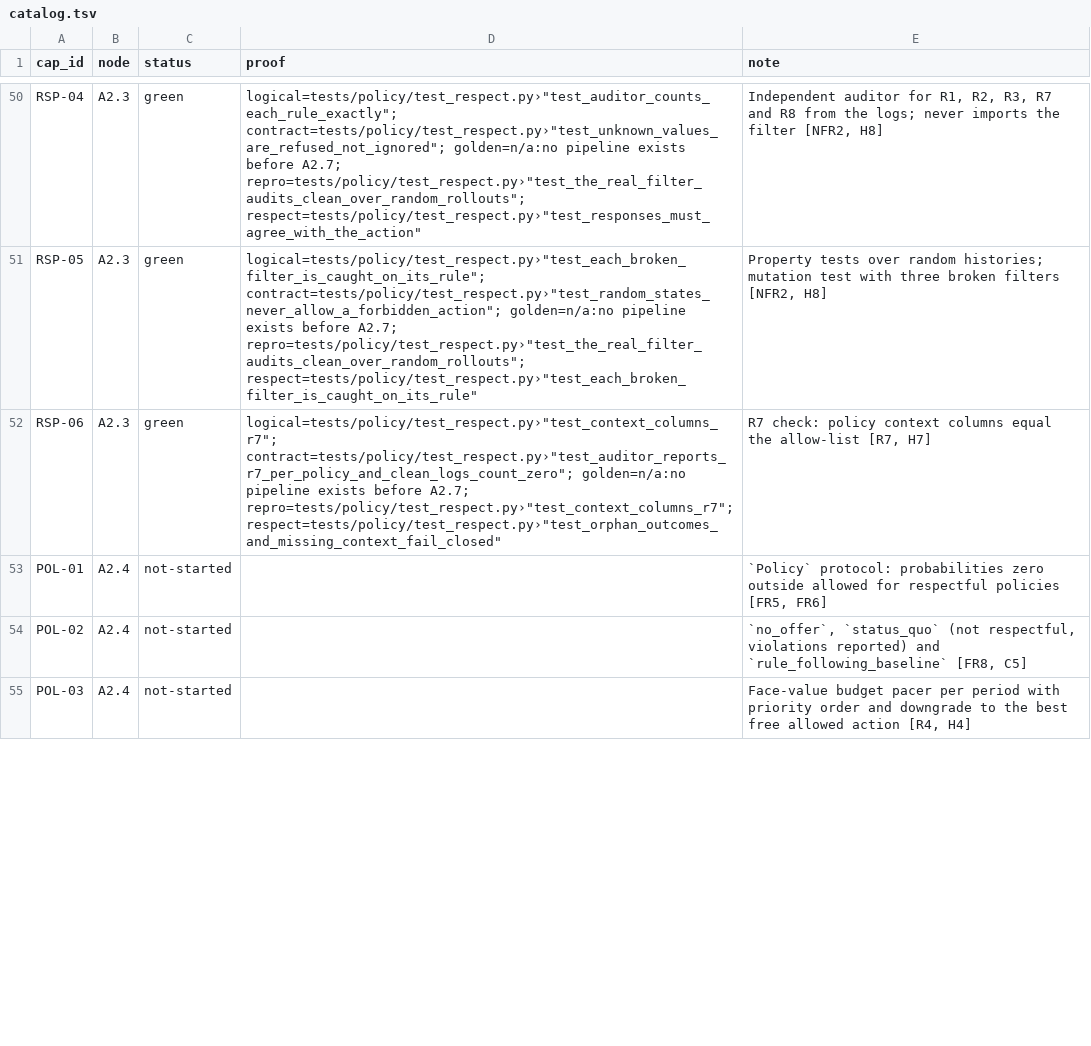
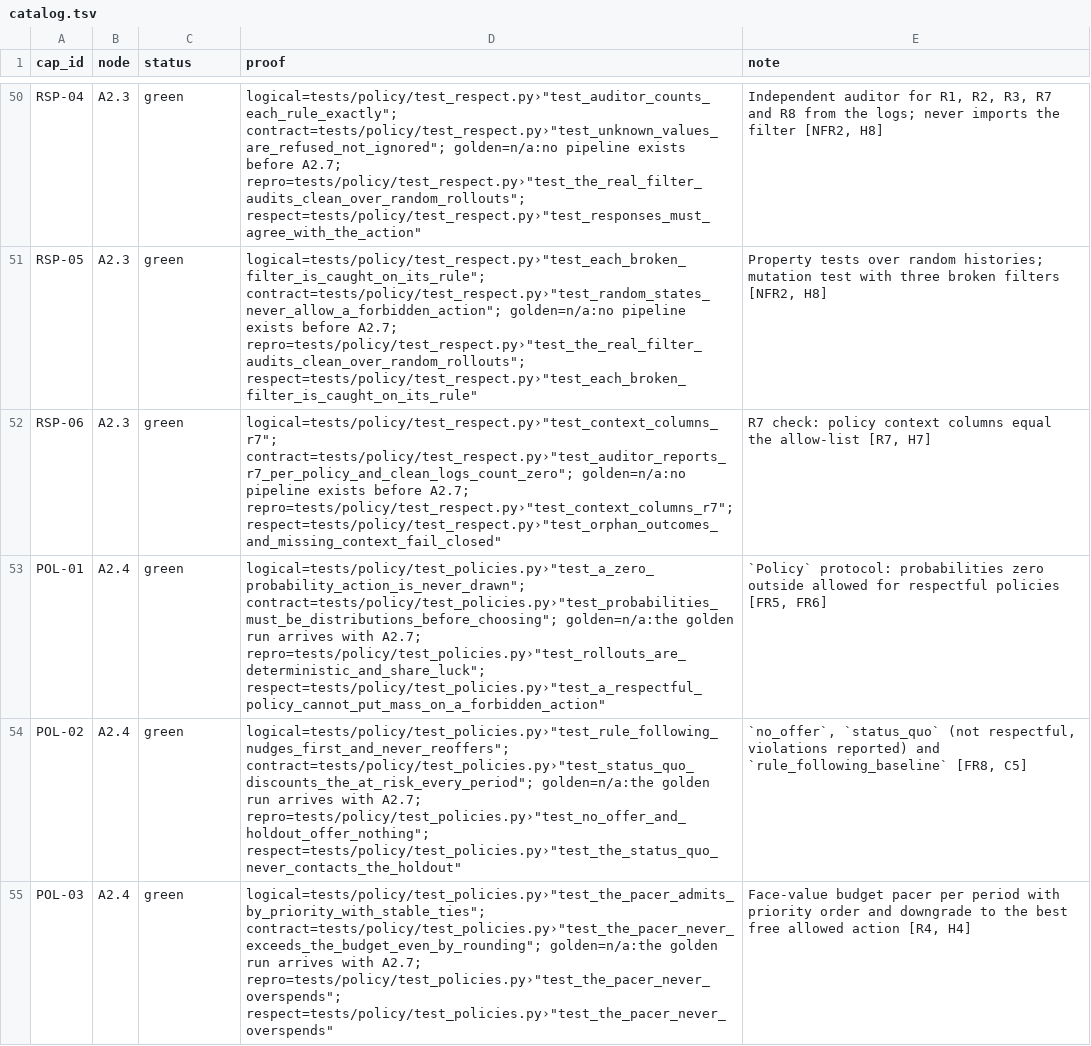
Before and after one commit to biplob819/respectful-offers, a TSV file: docs/graph/catalog.tsv, drawn as a sheet; only a part is shown, gaps mark what is left out; the diff covers the shown part only.

```diff
--- a/docs/graph/catalog.tsv
+++ b/docs/graph/catalog.tsv
@@ -52,4 +52,4 @@ RSP-05	A2.3	green	"logical=tests/policy/test_respect.py›""test_each_broken_fil
 RSP-06	A2.3	green	"logical=tests/policy/test_respect.py›""test_context_columns_r7""; contract=tests/policy/test_respect.py›""test_auditor_reports_r7_per_policy_and_clean_logs_count_zero""; golden=n/a:no pipeline exists before A2.7; repro=tests/policy/test_respect.py›""test_context_columns_r7""; respect=tests/policy/test_respect.py›""test_orphan_outcomes_and_missing_context_fail_closed"""	R7 check: policy context columns equal the allow-list [R7, H7]
-POL-01	A2.4	not-started		`Policy` protocol: probabilities zero outside allowed for respectful policies [FR5, FR6]
-POL-02	A2.4	not-started		`no_offer`, `status_quo` (not respectful, violations reported) and `rule_following_baseline` [FR8, C5]
-POL-03	A2.4	not-started		Face-value budget pacer per period with priority order and downgrade to the best free allowed action [R4, H4]
+POL-01	A2.4	green	"logical=tests/policy/test_policies.py›""test_a_zero_probability_action_is_never_drawn""; contract=tests/policy/test_policies.py›""test_probabilities_must_be_distributions_before_choosing""; golden=n/a:the golden run arrives with A2.7; repro=tests/policy/test_policies.py›""test_rollouts_are_deterministic_and_share_luck""; respect=tests/policy/test_policies.py›""test_a_respectful_policy_cannot_put_mass_on_a_forbidden_action"""	`Policy` protocol: probabilities zero outside allowed for respectful policies [FR5, FR6]
+POL-02	A2.4	green	"logical=tests/policy/test_policies.py›""test_rule_following_nudges_first_and_never_reoffers""; contract=tests/policy/test_policies.py›""test_status_quo_discounts_the_at_risk_every_period""; golden=n/a:the golden run arrives with A2.7; repro=tests/policy/test_policies.py›""test_no_offer_and_holdout_offer_nothing""; respect=tests/policy/test_policies.py›""test_the_status_quo_never_contacts_the_holdout"""	`no_offer`, `status_quo` (not respectful, violations reported) and `rule_following_baseline` [FR8, C5]
+POL-03	A2.4	green	"logical=tests/policy/test_policies.py›""test_the_pacer_admits_by_priority_with_stable_ties""; contract=tests/policy/test_policies.py›""test_the_pacer_never_exceeds_the_budget_even_by_rounding""; golden=n/a:the golden run arrives with A2.7; repro=tests/policy/test_policies.py›""test_the_pacer_never_overspends""; respect=tests/policy/test_policies.py›""test_the_pacer_never_overspends"""	Face-value budget pacer per period with priority order and downgrade to the best free allowed action [R4, H4]
```
Also changed, not shown: 6 edited cells elsewhere in this file, 15 other files.
